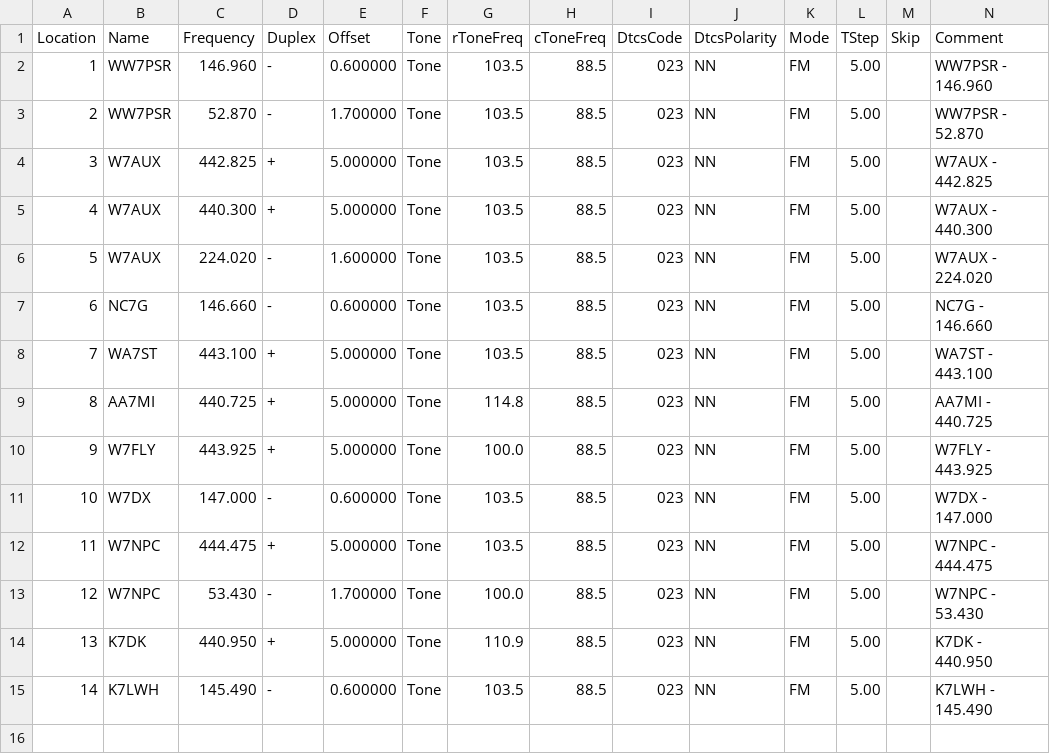
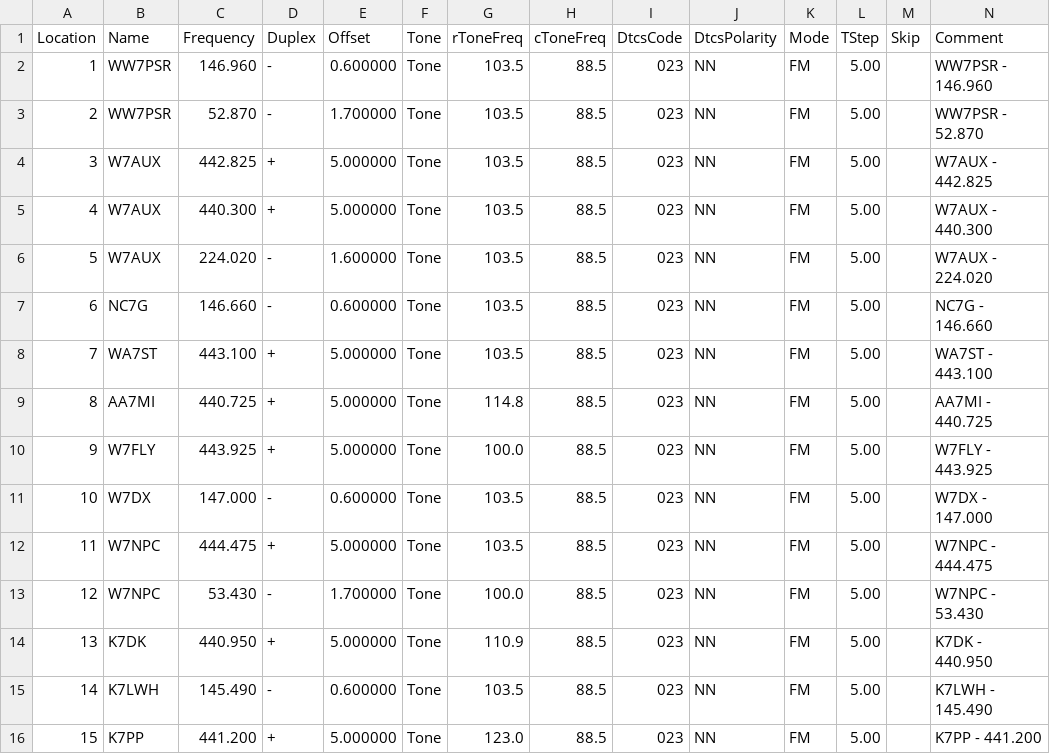
Before and after one commit to QCaudron/repeater_roundabout, a CSV file: rr_frequencies.csv, drawn as a sheet; only a part is shown; rows hold the shown columns only; the diff names each change by its address in the sheet, - before the commit and + after, or states it on an @@ line.

Commit message:
Update Chirp

```diff
--- a/rr_frequencies.csv
+++ b/rr_frequencies.csv
+row 16: 15 | K7PP | 441.200 | + | 5.000000 | Tone | 123.0 | 88.5 | 023 | NN | FM | 5.00 |  | K7PP - 441.200
```
